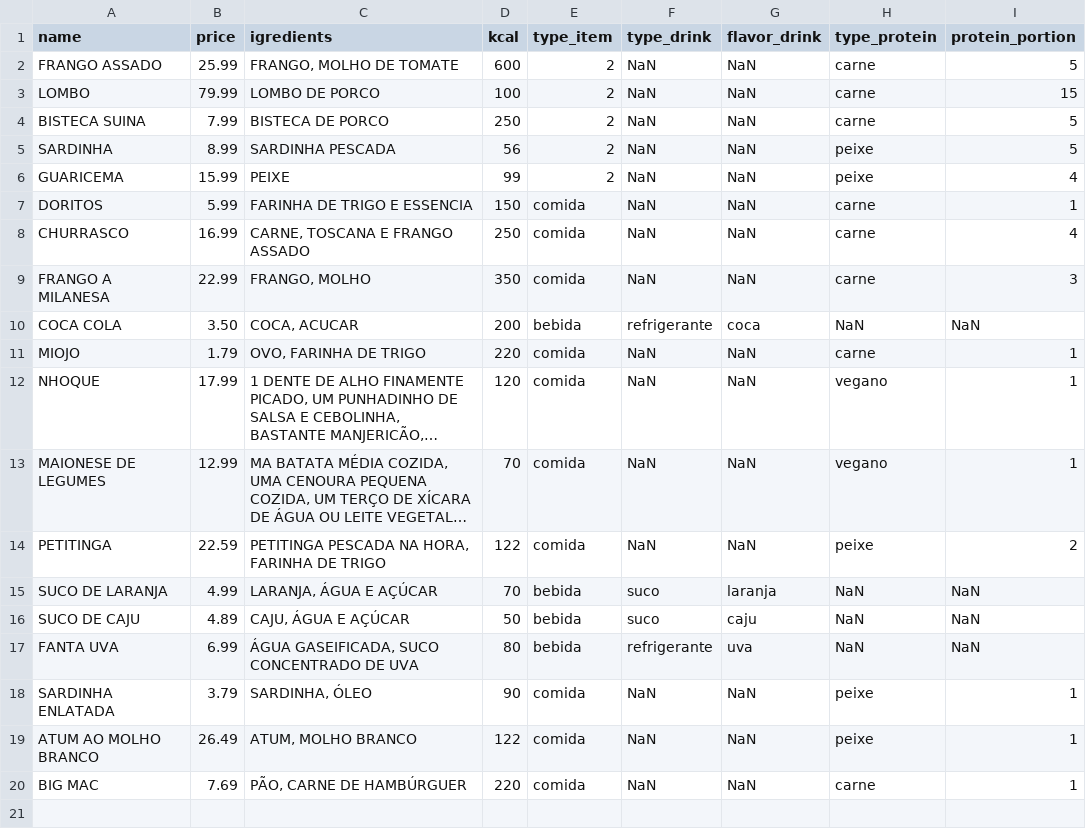
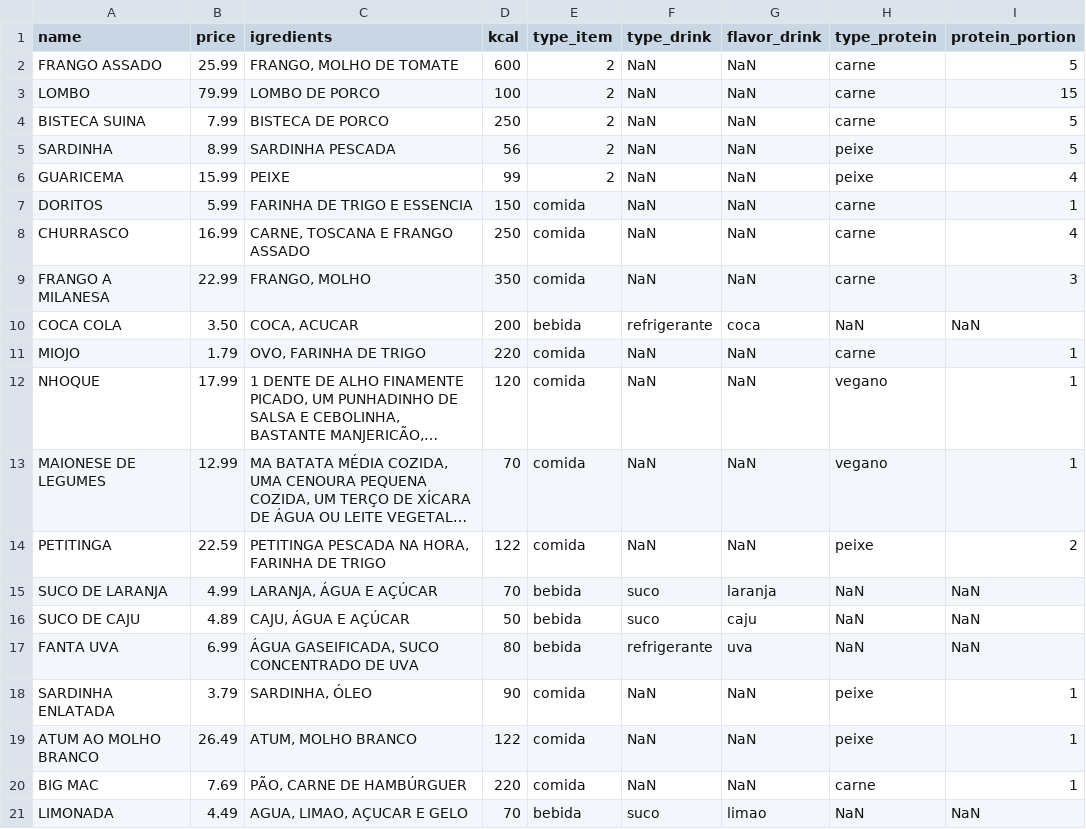
Before and after one commit to fsilva-c/BTree_ED2, a CSV file: cardapy.csv, drawn as a sheet; long unchanged cells end in …; the diff names each change by its address in the sheet, - before the commit and + after, or states it on an @@ line.

Commit message:
Cadastro novo item

```diff
--- a/cardapy.csv
+++ b/cardapy.csv
+row 21: LIMONADA | 4.49 | AGUA, LIMAO, AÇUCAR E GELO | 70 | bebida | suco | limao | NaN | NaN
```
